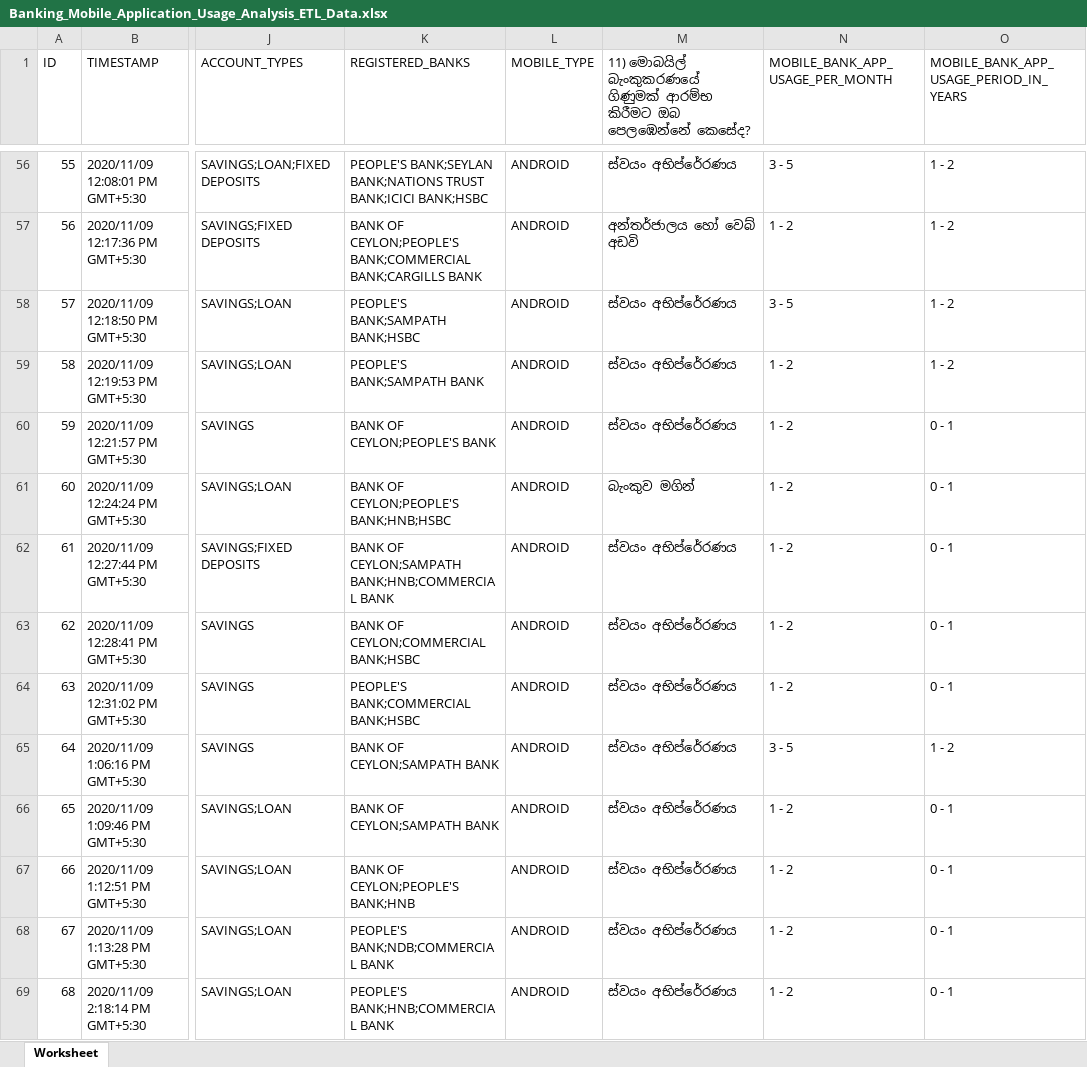
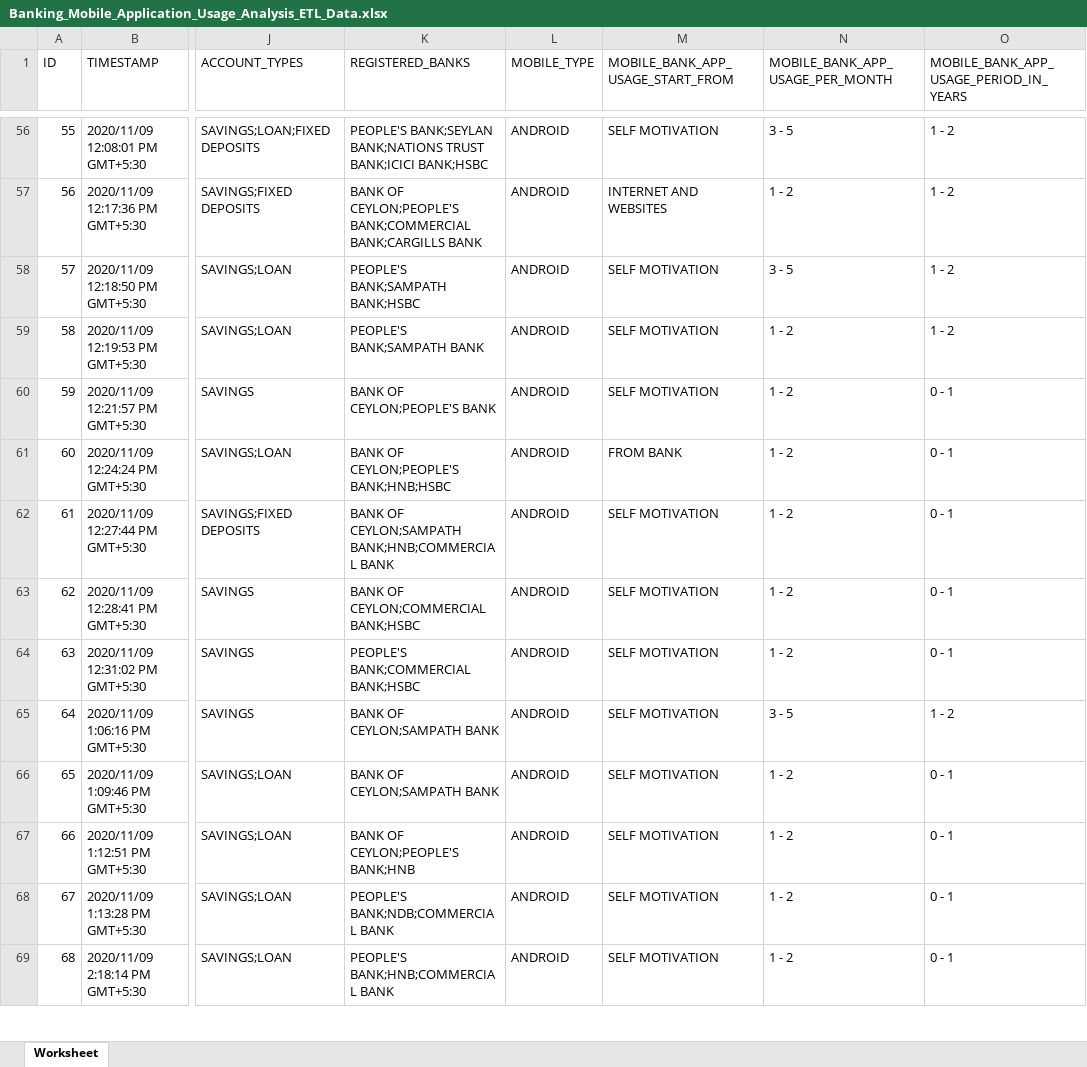
Before and after one commit to sampathsl/UOM_2020_CS5651_Statistical_Inference, an Excel workbook: Banking_Mobile_Application_Usage_Analysis_ETL_Data.xlsx, sheet Worksheet, drawn as a sheet; only a part is shown, gaps mark what is left out; values as stored, in another font and other column widths than the file's, no borders; the diff covers the shown part only; the diff names each change by its address in the sheet, - before the commit and + after, or states it on an @@ line.

```diff
--- a/Banking_Mobile_Application_Usage_Analysis_ETL_Data.xlsx (sheet Worksheet)
+++ b/Banking_Mobile_Application_Usage_Analysis_ETL_Data.xlsx (sheet Worksheet)
-M1: 11) මොබයිල් බැංකුකරණයේ ගිණුමක් ආරම්භ කිරීමට ඔබ පෙලඹෙන්නේ කෙසේද?
+M1: MOBILE_BANK_APP_USAGE_START_FROM
-M56 (MOBILE_BANK_APP_USAGE_START_FROM): ස්වයං අභිප්රේරණය
+M56 (MOBILE_BANK_APP_USAGE_START_FROM): SELF MOTIVATION
-M57 (MOBILE_BANK_APP_USAGE_START_FROM): අන්තර්ජාලය හෝ වෙබ් අඩවි
+M57 (MOBILE_BANK_APP_USAGE_START_FROM): INTERNET AND WEBSITES
-M58:M60 (MOBILE_BANK_APP_USAGE_START_FROM): ස්වයං අභිප්රේරණය
+M58:M60 (MOBILE_BANK_APP_USAGE_START_FROM): SELF MOTIVATION
-M61 (MOBILE_BANK_APP_USAGE_START_FROM): බැංකුව මගින්
+M61 (MOBILE_BANK_APP_USAGE_START_FROM): FROM BANK
-M62:M69 (MOBILE_BANK_APP_USAGE_START_FROM): ස්වයං අභිප්රේරණය
+M62:M69 (MOBILE_BANK_APP_USAGE_START_FROM): SELF MOTIVATION
```
Also changed, not shown: 89 edited cells elsewhere in this sheet, 1 other file.
